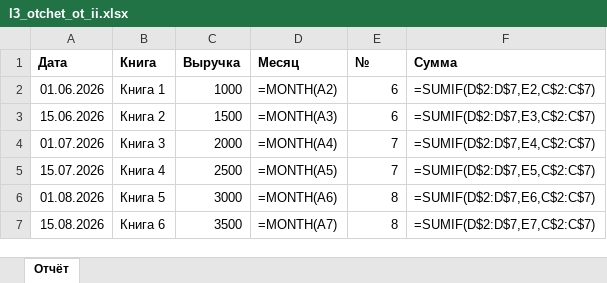
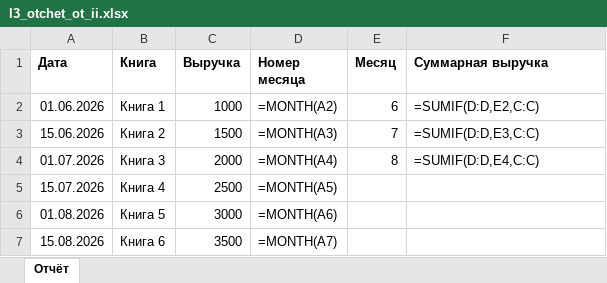
Before and after one commit to yshuvaev/litres-prompting, an Excel workbook: files/l3/l3_otchet_ot_ii.xlsx, sheet Отчёт, drawn as a sheet; values as stored, in another font and other column widths than the file's, no borders; formulas without a stored value are shown as written; the diff names each change by its address in the sheet, - before the commit and + after, or states it on an @@ line.

Commit message:
Занятие 3: промпты без подсказки решения (задача + образ результата), реальные ответы DeepSeek v5, обновлён файл отчёта от ИИ

```diff
--- a/files/l3/l3_otchet_ot_ii.xlsx (sheet Отчёт)
+++ b/files/l3/l3_otchet_ot_ii.xlsx (sheet Отчёт)
-D1: Месяц
+D1: Номер месяца
-E1: №
+E1: Месяц
-F1: Сумма
+F1: Суммарная выручка
-F2 (Суммарная выручка): =SUMIF(D$2:D$7,E2,C$2:C$7)
+F2 (Суммарная выручка): =SUMIF(D:D,E2,C:C)
-E3 (Месяц): 6
+E3 (Месяц): 7
-F3 (Суммарная выручка): =SUMIF(D$2:D$7,E3,C$2:C$7)
+F3 (Суммарная выручка): =SUMIF(D:D,E3,C:C)
-E4 (Месяц): 7
+E4 (Месяц): 8
-F4 (Суммарная выручка): =SUMIF(D$2:D$7,E4,C$2:C$7)
+F4 (Суммарная выручка): =SUMIF(D:D,E4,C:C)
-E5 (Месяц): 7
+E5 (Месяц): (empty)
-F5 (Суммарная выручка): =SUMIF(D$2:D$7,E5,C$2:C$7)
+F5 (Суммарная выручка): (empty)
-E6:E7 (Месяц): 8
+E6:E7 (Месяц): (empty)
-F6 (Суммарная выручка): =SUMIF(D$2:D$7,E6,C$2:C$7)
+F6 (Суммарная выручка): (empty)
-F7 (Суммарная выручка): =SUMIF(D$2:D$7,E7,C$2:C$7)
+F7 (Суммарная выручка): (empty)
```
Also changed, not shown: files/l3/l3_keis1_vpr.xlsx, files/l3/l3_keis2_po_dnyam.xlsx, 3 other files.
